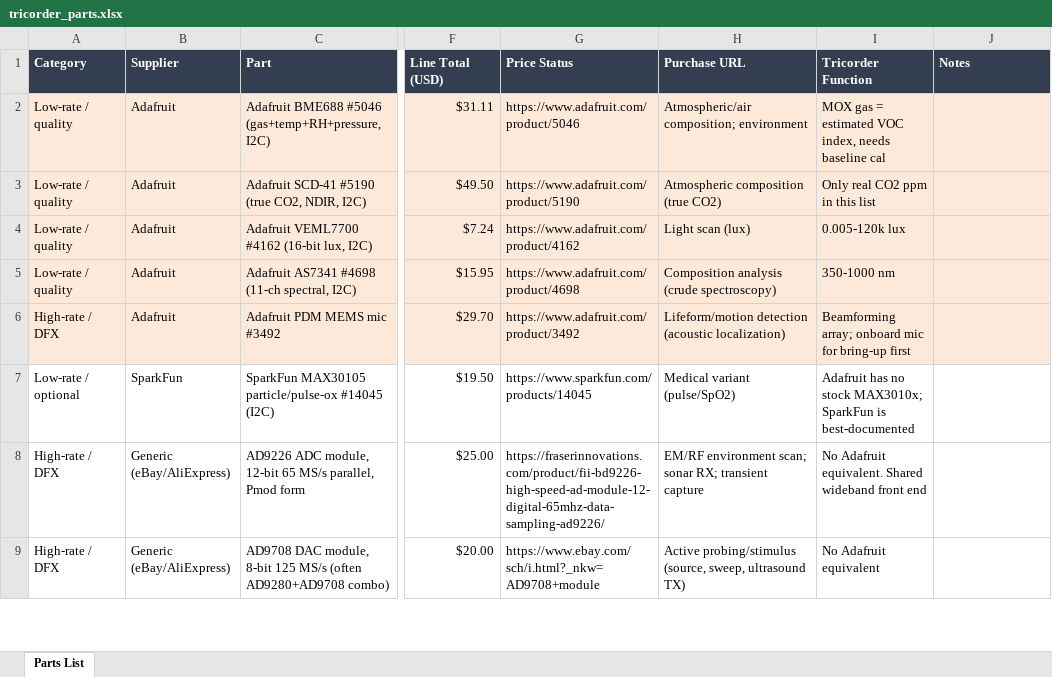
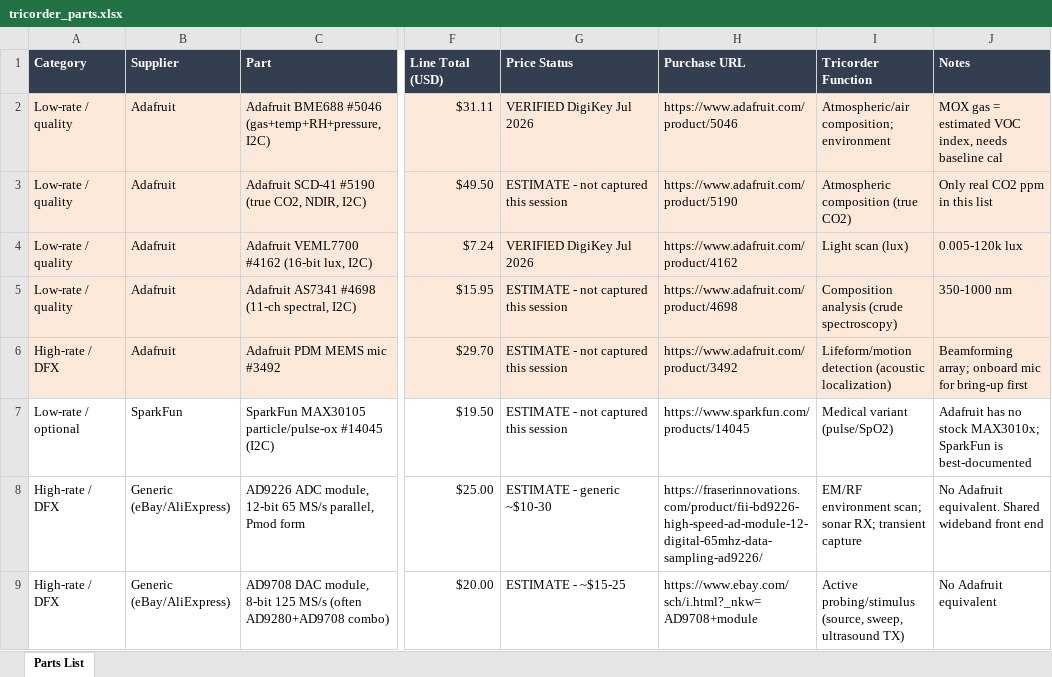
Before and after one commit to gvnn3/sensor-fpga, an Excel workbook: docs/tricorder_parts.xlsx, sheet Parts List, drawn as a sheet; only a part is shown, gaps mark what is left out; values as stored, in another font and other column widths than the file's, no borders; the diff covers the shown part only; the diff names each change by its address in the sheet, - before the commit and + after, or states it on an @@ line.

Commit message:
Updated with the columns fixed.

```diff
--- a/docs/tricorder_parts.xlsx (sheet Parts List)
+++ b/docs/tricorder_parts.xlsx (sheet Parts List)
-G2 (Price Status): https://www.adafruit.com/product/5046
+G2 (Price Status): VERIFIED DigiKey Jul 2026
-H2 (Purchase URL): Atmospheric/air composition; environment
+H2 (Purchase URL): https://www.adafruit.com/product/5046
-I2 (Tricorder Function): MOX gas = estimated VOC index, needs baseline cal
+I2 (Tricorder Function): Atmospheric/air composition; environment
-J2 (Notes): (empty)
+J2 (Notes): MOX gas = estimated VOC index, needs baseline cal
-G3 (Price Status): https://www.adafruit.com/product/5190
+G3 (Price Status): ESTIMATE - not captured this session
-H3 (Purchase URL): Atmospheric composition (true CO2)
+H3 (Purchase URL): https://www.adafruit.com/product/5190
-I3 (Tricorder Function): Only real CO2 ppm in this list
+I3 (Tricorder Function): Atmospheric composition (true CO2)
-J3 (Notes): (empty)
+J3 (Notes): Only real CO2 ppm in this list
-G4 (Price Status): https://www.adafruit.com/product/4162
+G4 (Price Status): VERIFIED DigiKey Jul 2026
-H4 (Purchase URL): Light scan (lux)
+H4 (Purchase URL): https://www.adafruit.com/product/4162
-I4 (Tricorder Function): 0.005-120k lux
+I4 (Tricorder Function): Light scan (lux)
-J4 (Notes): (empty)
+J4 (Notes): 0.005-120k lux
-G5 (Price Status): https://www.adafruit.com/product/4698
+G5 (Price Status): ESTIMATE - not captured this session
-H5 (Purchase URL): Composition analysis (crude spectroscopy)
+H5 (Purchase URL): https://www.adafruit.com/product/4698
-I5 (Tricorder Function): 350-1000 nm
+I5 (Tricorder Function): Composition analysis (crude spectroscopy)
-J5 (Notes): (empty)
+J5 (Notes): 350-1000 nm
-G6 (Price Status): https://www.adafruit.com/product/3492
+G6 (Price Status): ESTIMATE - not captured this session
-H6 (Purchase URL): Lifeform/motion detection (acoustic localization)
+H6 (Purchase URL): https://www.adafruit.com/product/3492
-I6 (Tricorder Function): Beamforming array; onboard mic for bring-up first
+I6 (Tricorder Function): Lifeform/motion detection (acoustic localization)
-J6 (Notes): (empty)
+J6 (Notes): Beamforming array; onboard mic for bring-up first
-G7 (Price Status): https://www.sparkfun.com/products/14045
+G7 (Price Status): ESTIMATE - not captured this session
-H7 (Purchase URL): Medical variant (pulse/SpO2)
+H7 (Purchase URL): https://www.sparkfun.com/products/14045
-I7 (Tricorder Function): Adafruit has no stock MAX3010x; SparkFun is best-documented
+I7 (Tricorder Function): Medical variant (pulse/SpO2)
-J7 (Notes): (empty)
+J7 (Notes): Adafruit has no stock MAX3010x; SparkFun is best-documented
-G8 (Price Status): https://fraserinnovations.com/product/fii-bd9226-high-speed-ad-module-12-digital-65mhz-data-sampling-ad9226/
+G8 (Price Status): ESTIMATE - generic ~$10-30
-H8 (Purchase URL): EM/RF environment scan; sonar RX; transient capture
+H8 (Purchase URL): https://fraserinnovations.com/product/fii-bd9226-high-speed-ad-module-12-digital-65mhz-data-sampling-ad9226/
-I8 (Tricorder Function): No Adafruit equivalent. Shared wideband front end
+I8 (Tricorder Function): EM/RF environment scan; sonar RX; transient capture
-J8 (Notes): (empty)
+J8 (Notes): No Adafruit equivalent. Shared wideband front end
-G9 (Price Status): https://www.ebay.com/sch/i.html?_nkw=AD9708+module
+G9 (Price Status): ESTIMATE - ~$15-25
-H9 (Purchase URL): Active probing/stimulus (source, sweep, ultrasound TX)
+H9 (Purchase URL): https://www.ebay.com/sch/i.html?_nkw=AD9708+module
-I9 (Tricorder Function): No Adafruit equivalent
+I9 (Tricorder Function): Active probing/stimulus (source, sweep, ultrasound TX)
-J9 (Notes): (empty)
+J9 (Notes): No Adafruit equivalent
```
Also changed, not shown: 16 edited cells elsewhere in this sheet.
